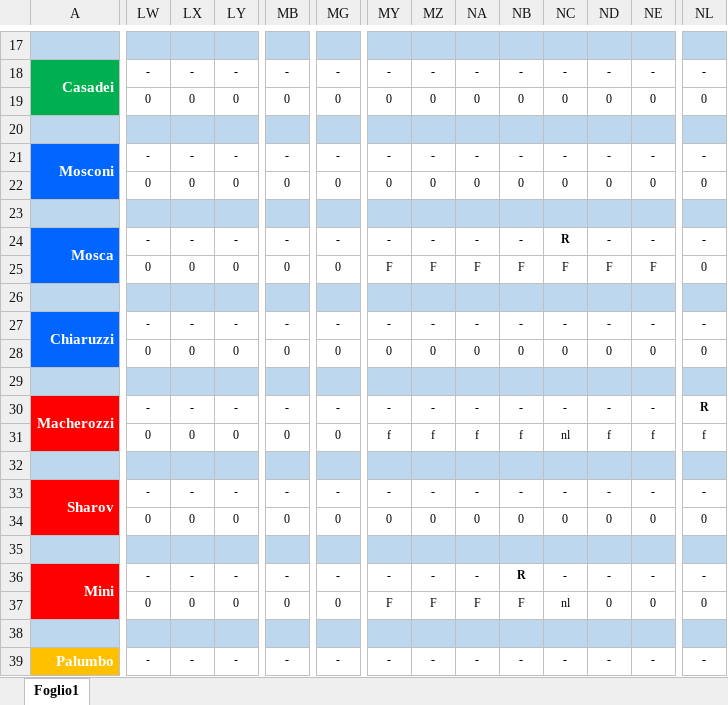
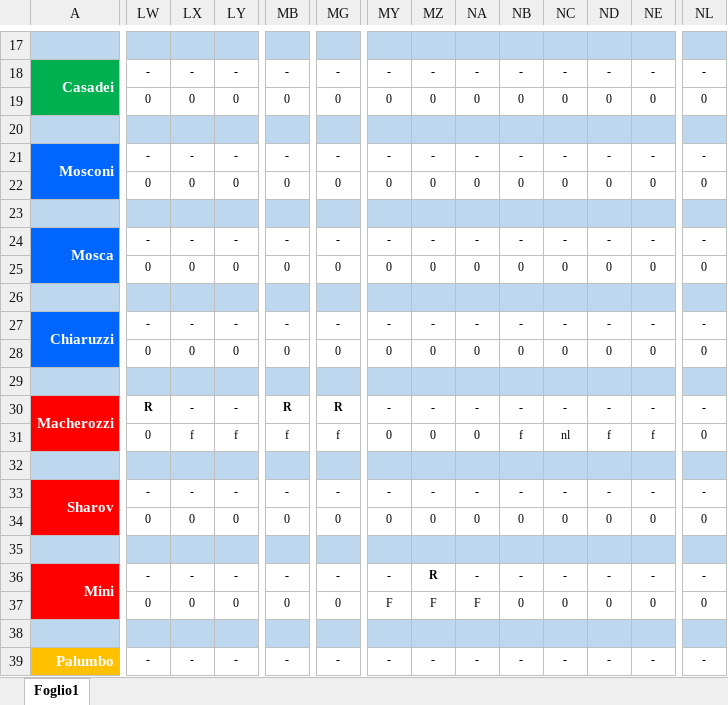
Before and after one commit to centrale118rsm-code/Turni-Infermieri-2026, an Excel workbook: infermieri.xlsx, sheet Foglio1, drawn as a sheet; only a part is shown, gaps mark what is left out; values as stored, in another font and other column widths than the file's, no borders; conditional formats not drawn; the diff covers the shown part only; the diff names each change by its address in the sheet, - before the commit and + after, or states it on an @@ line.

Commit message:
Add files via upload

```diff
--- a/infermieri.xlsx (sheet Foglio1)
+++ b/infermieri.xlsx (sheet Foglio1)
-NC24: R
+NC24: -
-MY25: F
+MY25: 0
-MZ25: F
+MZ25: 0
-NA25: F
+NA25: 0
-NB25: F
+NB25: 0
-NC25: F
+NC25: 0
-ND25: F
+ND25: 0
-NE25: F
+NE25: 0
-LW30: -
+LW30: R
-MB30: -
+MB30: R
-MG30: -
+MG30: R
-NL30: R
+NL30: -
-LX31: 0
+LX31: f
-LY31: 0
+LY31: f
-MB31: 0
+MB31: f
-MG31: 0
+MG31: f
-MY31: f
+MY31: 0
-MZ31: f
+MZ31: 0
-NA31: f
+NA31: 0
-NL31: f
+NL31: 0
-MZ36: -
+MZ36: R
-NB36: R
+NB36: -
-NB37: F
+NB37: 0
-NC37: nl
+NC37: 0
```
Also changed, not shown: 24 edited cells elsewhere in this sheet.
